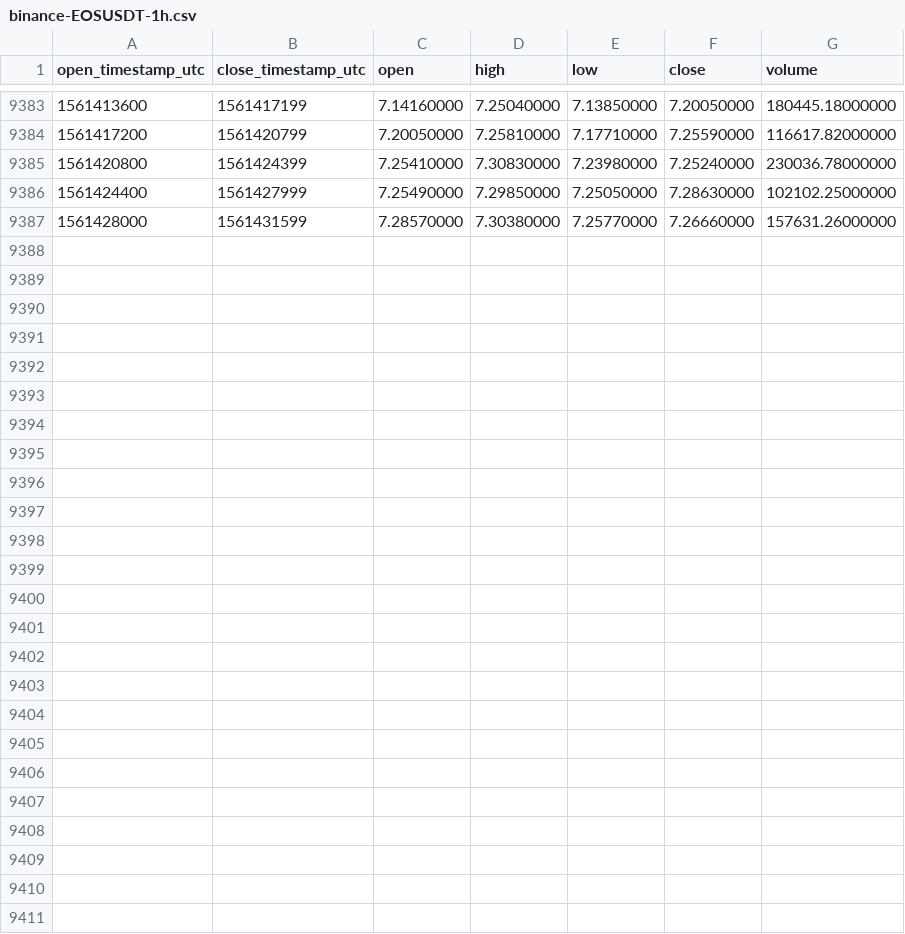
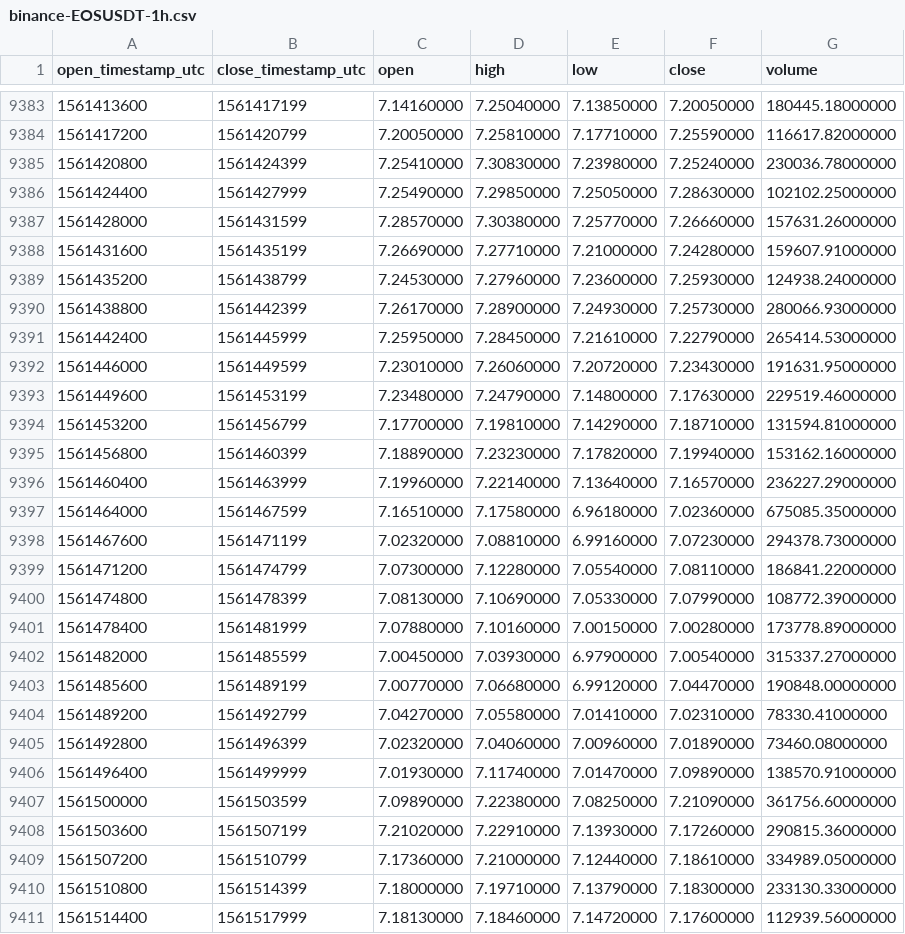
Before and after one commit to cryptobigbro/binance-EOSUSDT, a CSV file: binance-EOSUSDT-1h.csv, drawn as a sheet; only a part is shown, gaps mark what is left out; the diff names each change by its address in the sheet, - before the commit and + after, or states it on an @@ line.

Commit message:
Update OHLCV data.

```diff
--- a/binance-EOSUSDT-1h.csv
+++ b/binance-EOSUSDT-1h.csv
+row 9388: 1561431600 | 1561435199 | 7.26690000 | 7.27710000 | 7.21000000 | 7.24280000 | 159607.91000000
+row 9389: 1561435200 | 1561438799 | 7.24530000 | 7.27960000 | 7.23600000 | 7.25930000 | 124938.24000000
+row 9390: 1561438800 | 1561442399 | 7.26170000 | 7.28900000 | 7.24930000 | 7.25730000 | 280066.93000000
+row 9391: 1561442400 | 1561445999 | 7.25950000 | 7.28450000 | 7.21610000 | 7.22790000 | 265414.53000000
+row 9392: 1561446000 | 1561449599 | 7.23010000 | 7.26060000 | 7.20720000 | 7.23430000 | 191631.95000000
+row 9393: 1561449600 | 1561453199 | 7.23480000 | 7.24790000 | 7.14800000 | 7.17630000 | 229519.46000000
+row 9394: 1561453200 | 1561456799 | 7.17700000 | 7.19810000 | 7.14290000 | 7.18710000 | 131594.81000000
+row 9395: 1561456800 | 1561460399 | 7.18890000 | 7.23230000 | 7.17820000 | 7.19940000 | 153162.16000000
+row 9396: 1561460400 | 1561463999 | 7.19960000 | 7.22140000 | 7.13640000 | 7.16570000 | 236227.29000000
+row 9397: 1561464000 | 1561467599 | 7.16510000 | 7.17580000 | 6.96180000 | 7.02360000 | 675085.35000000
+row 9398: 1561467600 | 1561471199 | 7.02320000 | 7.08810000 | 6.99160000 | 7.07230000 | 294378.73000000
+row 9399: 1561471200 | 1561474799 | 7.07300000 | 7.12280000 | 7.05540000 | 7.08110000 | 186841.22000000
+row 9400: 1561474800 | 1561478399 | 7.08130000 | 7.10690000 | 7.05330000 | 7.07990000 | 108772.39000000
+row 9401: 1561478400 | 1561481999 | 7.07880000 | 7.10160000 | 7.00150000 | 7.00280000 | 173778.89000000
+row 9402: 1561482000 | 1561485599 | 7.00450000 | 7.03930000 | 6.97900000 | 7.00540000 | 315337.27000000
+row 9403: 1561485600 | 1561489199 | 7.00770000 | 7.06680000 | 6.99120000 | 7.04470000 | 190848.00000000
+row 9404: 1561489200 | 1561492799 | 7.04270000 | 7.05580000 | 7.01410000 | 7.02310000 | 78330.41000000
+row 9405: 1561492800 | 1561496399 | 7.02320000 | 7.04060000 | 7.00960000 | 7.01890000 | 73460.08000000
+row 9406: 1561496400 | 1561499999 | 7.01930000 | 7.11740000 | 7.01470000 | 7.09890000 | 138570.91000000
+row 9407: 1561500000 | 1561503599 | 7.09890000 | 7.22380000 | 7.08250000 | 7.21090000 | 361756.60000000
+row 9408: 1561503600 | 1561507199 | 7.21020000 | 7.22910000 | 7.13930000 | 7.17260000 | 290815.36000000
+row 9409: 1561507200 | 1561510799 | 7.17360000 | 7.21000000 | 7.12440000 | 7.18610000 | 334989.05000000
+row 9410: 1561510800 | 1561514399 | 7.18000000 | 7.19710000 | 7.13790000 | 7.18300000 | 233130.33000000
+row 9411: 1561514400 | 1561517999 | 7.18130000 | 7.18460000 | 7.14720000 | 7.17600000 | 112939.56000000
```
Also changed, not shown: binance-EOSUSDT-1d.csv.
